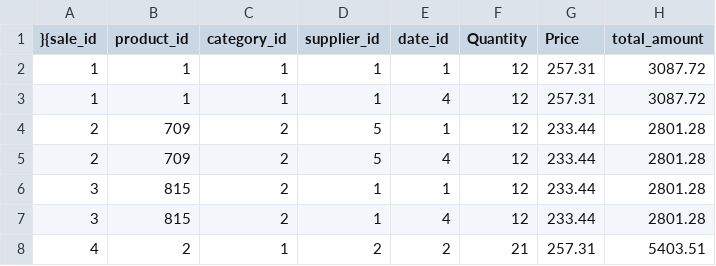
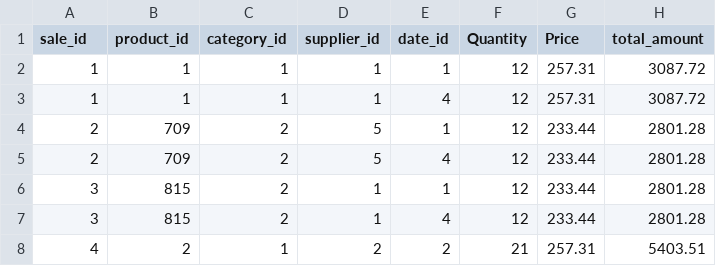
Before and after one commit to Dinakar-Cheruku/dashboard_csv_cleaning, a CSV file: data/fact_tables/fact_sales.csv, drawn as a sheet; only a part is shown.

Commit message:
Project Complete, not created a dashboard yet.master

```diff
--- a/data/fact_tables/fact_sales.csv
+++ b/data/fact_tables/fact_sales.csv
@@ -1,2 +1,2 @@
-}{sale_id,product_id,category_id,supplier_id,date_id,Quantity,Price,total_amount
+sale_id,product_id,category_id,supplier_id,date_id,Quantity,Price,total_amount
 1,1,1,1,1,12,257.31,3087.72
```
